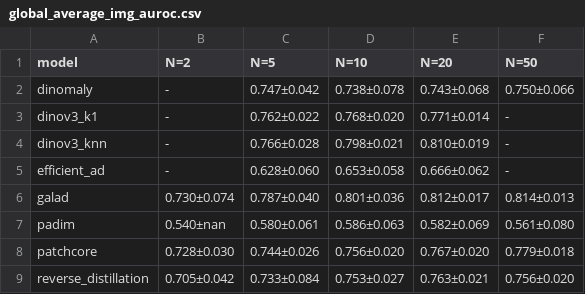
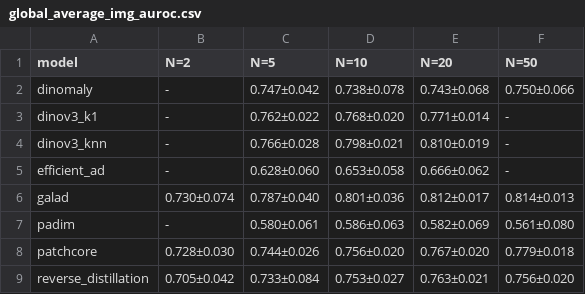
Before and after one commit to sergiovillanueva/GaLAD_Gaussian_layered_AD, a CSV file: results/tables_latex/global_average_img_auroc.csv (was results/tables_revision/global_average_img_auroc.csv), drawn as a sheet.

```diff
--- a/results/tables_revision/global_average_img_auroc.csv
+++ b/results/tables_latex/global_average_img_auroc.csv
@@ -6,3 +6,3 @@ efficient_ad;-;0.628±0.060;0.653±0.058;0.666±0.062;-
 galad;0.730±0.074;0.787±0.040;0.801±0.036;0.812±0.017;0.814±0.013
-padim;0.540±nan;0.580±0.061;0.586±0.063;0.582±0.069;0.561±0.080
+padim;-;0.580±0.061;0.586±0.063;0.582±0.069;0.561±0.080
 patchcore;0.728±0.030;0.744±0.026;0.756±0.020;0.767±0.020;0.779±0.018
```
Also changed, not shown: results/baseline_results.csv, results/tables_latex/global_average_img_aupr.csv, 36 other files.
